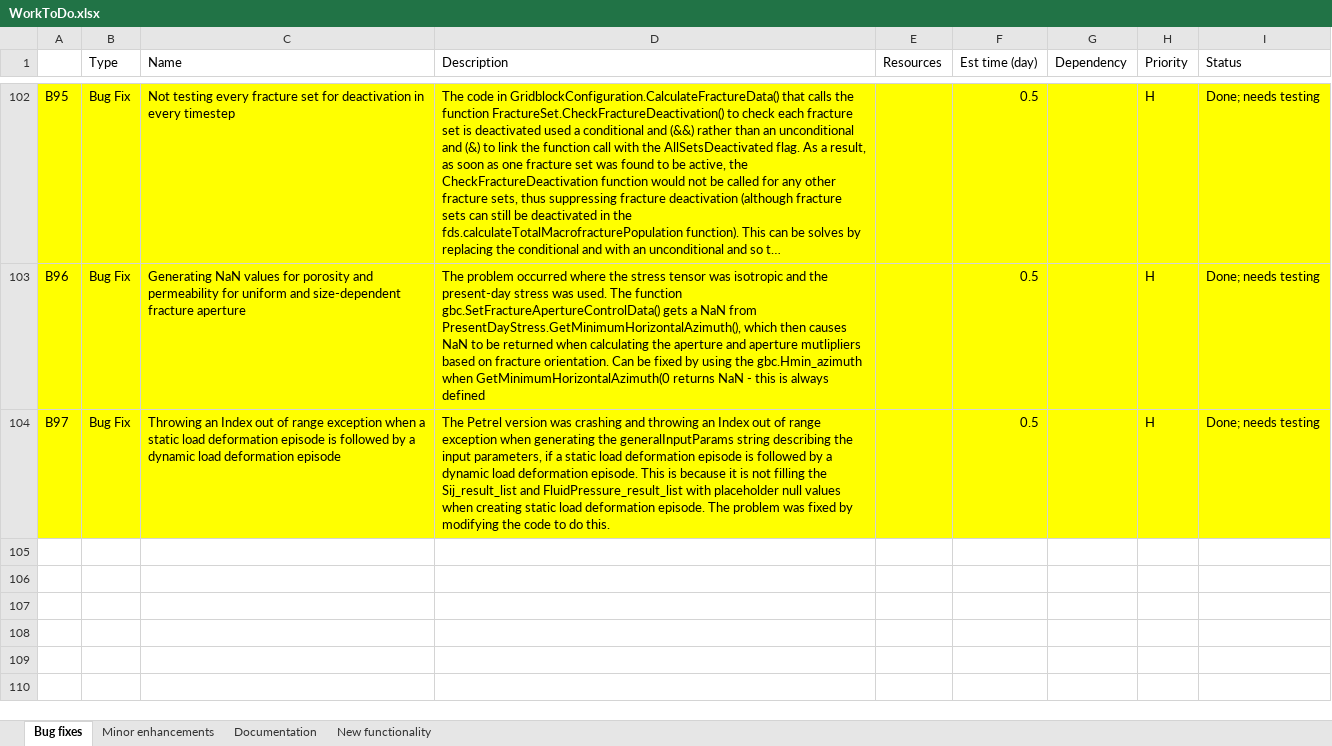
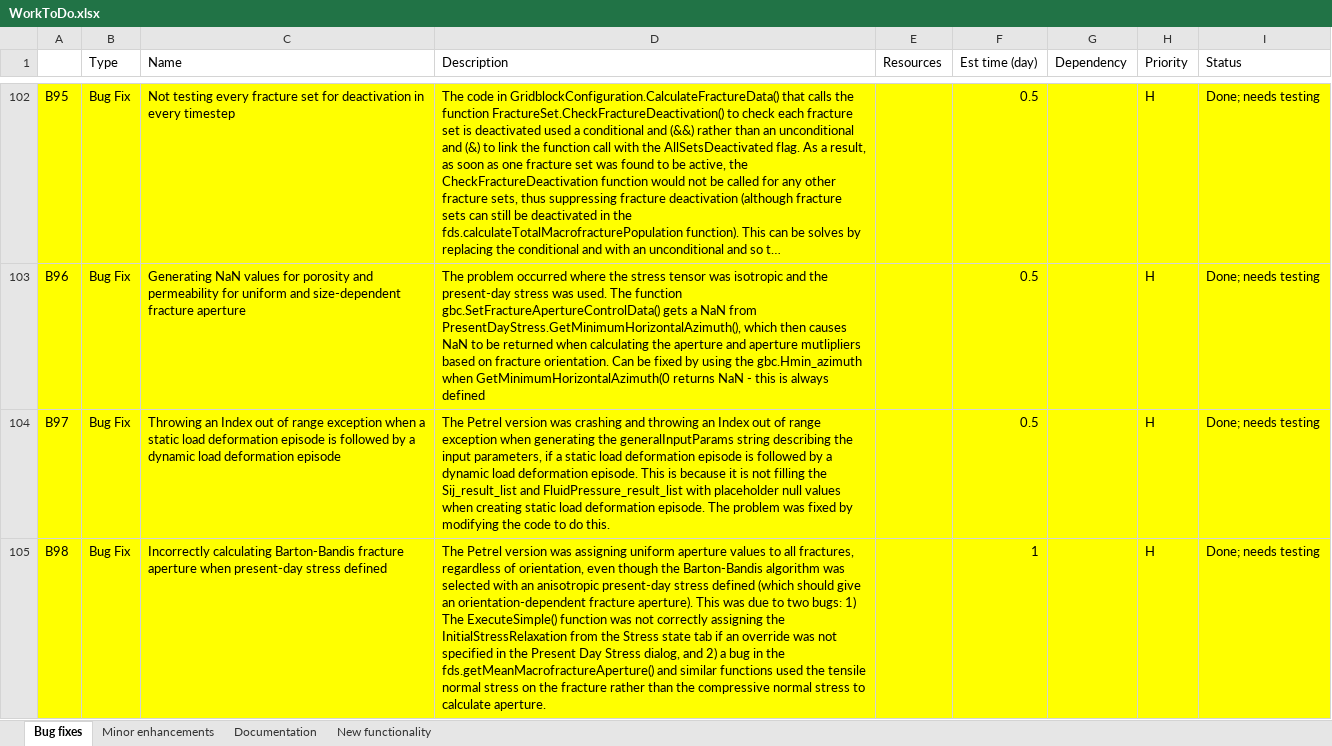
Before and after one commit to JointFlow/DFMGenerator, an Excel workbook: Documentation/WorkToDo.xlsx, sheet Bug fixes, drawn as a sheet; only a part is shown, gaps mark what is left out; long unchanged cells end in …; values as stored, in another font and other column widths than the file's, no borders; the diff names each change by its address in the sheet, - before the commit and + after, or states it on an @@ line.

Commit message:
Updated WorkToDo spreadsheet

```diff
--- a/Documentation/WorkToDo.xlsx (sheet Bug fixes)
+++ b/Documentation/WorkToDo.xlsx (sheet Bug fixes)
+row 105: B98 | Bug Fix | Incorrectly calculating Barton-Bandis fracture aperture when present-day stress defined | The Petrel version was assigning uniform aperture values to all fractures, regardless of orientation, even though the Barton-Bandis algorithm was selected with an anisotropic present-day stress defined (which should give an orientation-dependent fracture aperture). This was due to two bugs: 1) The ExecuteSimple() function was not correctly assigning the InitialStressRelaxation from the Stress state tab if an override was not specified in the Present Day Stress dialog, and 2) a bug in the fds.getMeanMacrofractureAperture() and similar functions used the tensile normal stress on the fracture rather than the compressive normal stress to calculate aperture. |  | 1 |  | H | Done; needs testing
```
